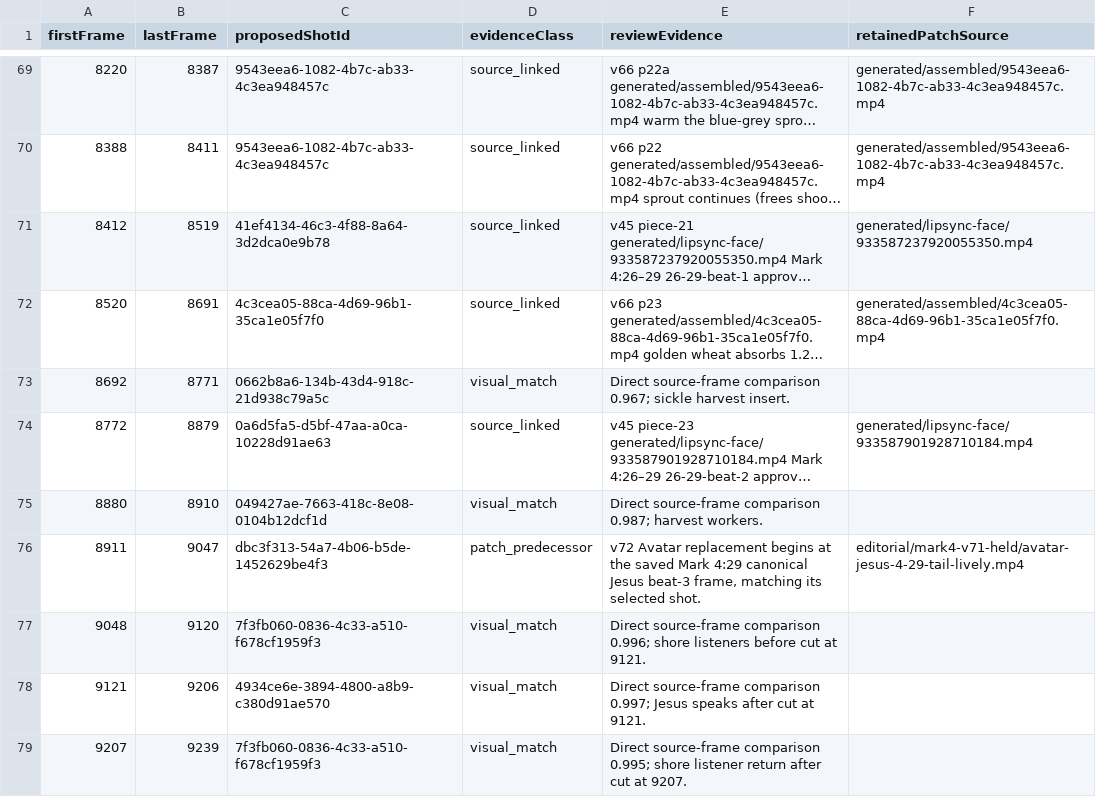
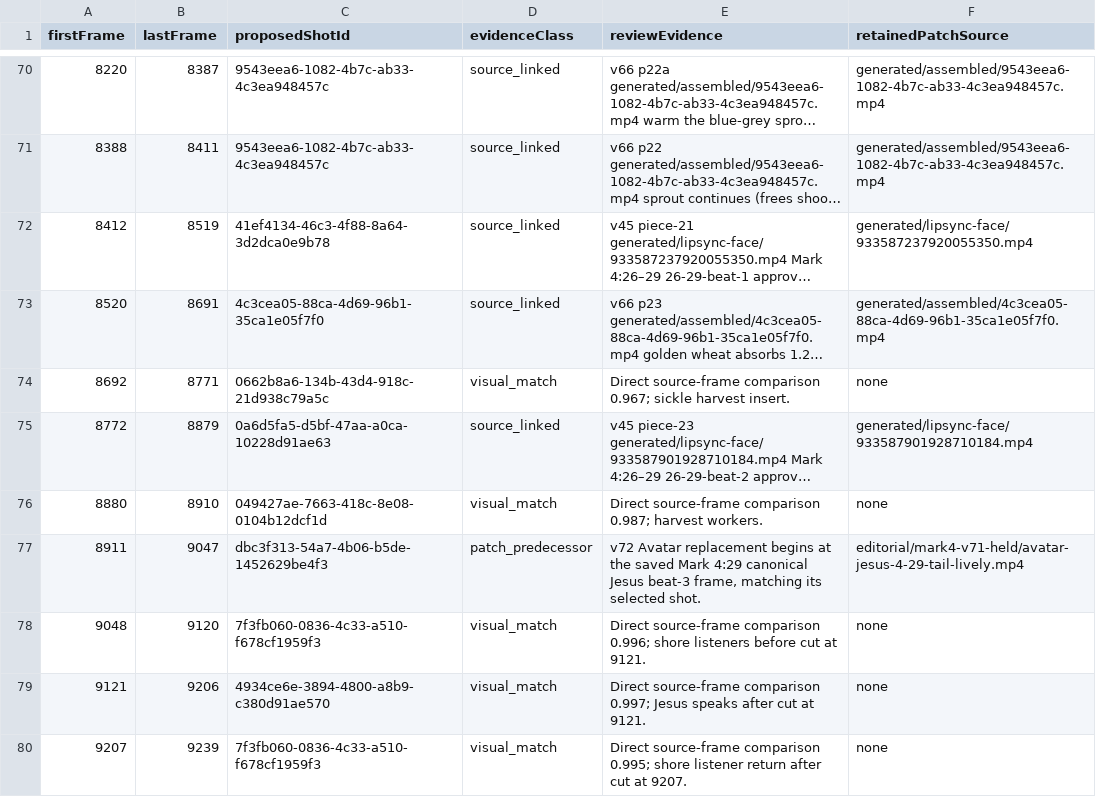
Before and after one commit to DanJBrennan/HeartWord, a TSV file: docs/production/mark4-shot-map-2026-10-25/first-shot-map-DRAFT.tsv, drawn as a sheet; only a part is shown, gaps mark what is left out; long unchanged cells end in …; addresses are those after the commit; the diff covers the shown part only; the diff names each change by its address in the sheet, - before the commit and + after, or states it on an @@ line.

```diff
--- a/docs/production/mark4-shot-map-2026-10-25/first-shot-map-DRAFT.tsv
+++ b/docs/production/mark4-shot-map-2026-10-25/first-shot-map-DRAFT.tsv
-F74 (retainedPatchSource): (empty)
+F74 (retainedPatchSource): none
-F76 (retainedPatchSource): (empty)
+F76 (retainedPatchSource): none
-F78:F80 (retainedPatchSource): (empty)
+F78:F80 (retainedPatchSource): none
```
Also changed, not shown: 1 added row and 54 edited cells elsewhere in this file, 7 other files.
